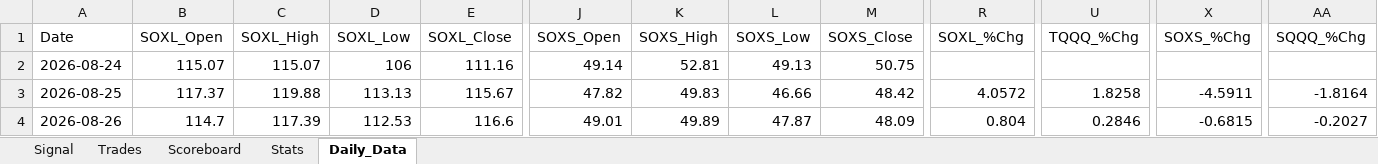
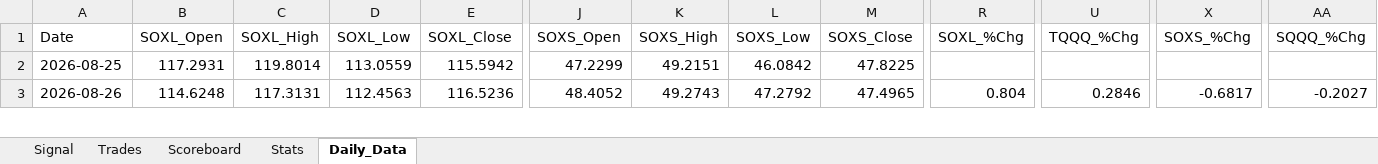
Before and after one commit to mrpink970/4-etf-trading-plan, an Excel workbook: 4_ETF_Trading_Workbook_Template.xlsx, sheet Daily_Data, drawn as a sheet; only a part is shown, gaps mark what is left out; values as stored, in another font and other column widths than the file's, no borders; removed rows and columns are numbered as before the commit, all else as after; rows hold the shown columns only; the diff covers the shown part only; the diff names each change by its address in the sheet, - before the commit and + after, or states it on an @@ line.

```diff
--- a/4_ETF_Trading_Workbook_Template.xlsx (sheet Daily_Data)
+++ b/4_ETF_Trading_Workbook_Template.xlsx (sheet Daily_Data)
-row 2: 2026-08-24 | 115.07 | 115.07 | 106 | 111.16 | 49.14 | 52.81 | 49.13 | 50.75
-B2 (SOXL_Open): 117.37
+B2 (SOXL_Open): 117.2931
-C2 (SOXL_High): 119.88
+C2 (SOXL_High): 119.8014
-D2 (SOXL_Low): 113.13
+D2 (SOXL_Low): 113.0559
-E2 (SOXL_Close): 115.67
+E2 (SOXL_Close): 115.5942
-J2 (SOXS_Open): 47.82
+J2 (SOXS_Open): 47.2299
-K2 (SOXS_High): 49.83
+K2 (SOXS_High): 49.2151
-L2 (SOXS_Low): 46.66
+L2 (SOXS_Low): 46.0842
-M2 (SOXS_Close): 48.42
+M2 (SOXS_Close): 47.8225
-R2 (SOXL_%Chg): 4.0572
+R2 (SOXL_%Chg): (empty)
-U2 (TQQQ_%Chg): 1.8258
+U2 (TQQQ_%Chg): (empty)
-X2 (SOXS_%Chg): -4.5911
+X2 (SOXS_%Chg): (empty)
-AA2 (SQQQ_%Chg): -1.8164
+AA2 (SQQQ_%Chg): (empty)
-B3 (SOXL_Open): 114.7
+B3 (SOXL_Open): 114.6248
-C3 (SOXL_High): 117.39
+C3 (SOXL_High): 117.3131
-D3 (SOXL_Low): 112.53
+D3 (SOXL_Low): 112.4563
-E3 (SOXL_Close): 116.6
+E3 (SOXL_Close): 116.5236
-J3 (SOXS_Open): 49.01
+J3 (SOXS_Open): 48.4052
-K3 (SOXS_High): 49.89
+K3 (SOXS_High): 49.2743
-L3 (SOXS_Low): 47.87
+L3 (SOXS_Low): 47.2792
-M3 (SOXS_Close): 48.09
+M3 (SOXS_Close): 47.4965
-X3 (SOXS_%Chg): -0.6815
+X3 (SOXS_%Chg): -0.6817
```
Also changed, not shown: 1 added row and 188 edited cells elsewhere in this sheet, sheet Signal.
